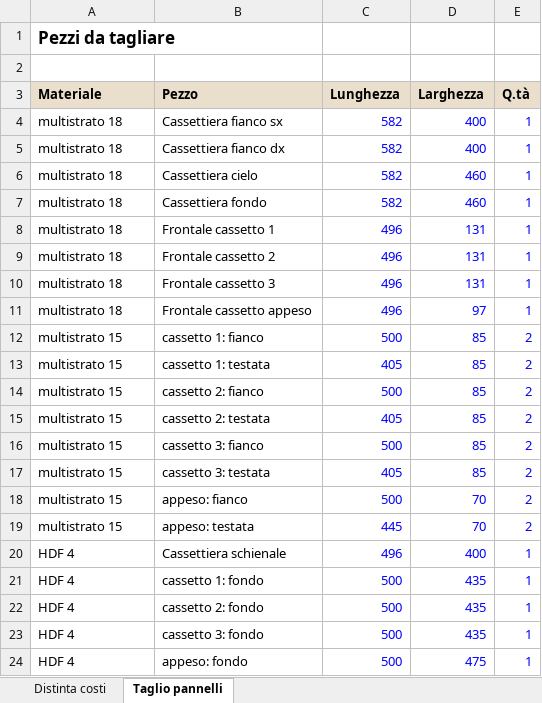
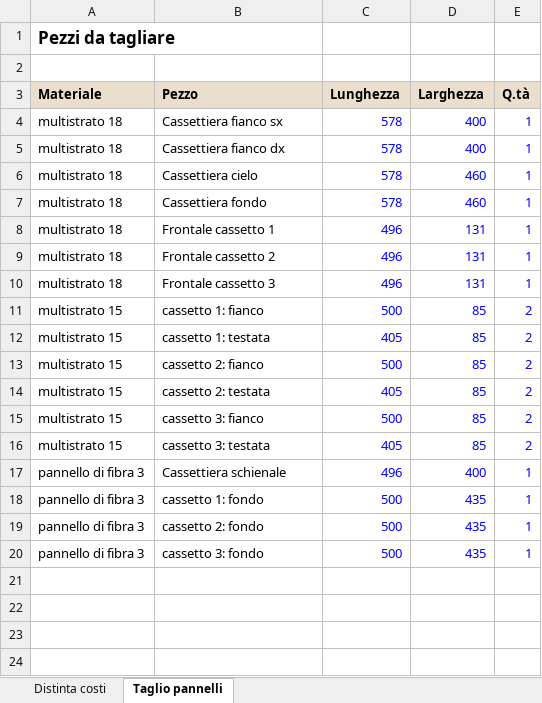
Before and after one commit to abettarini/workbench, an Excel workbook: moduli/2-cassettiera/cassettiera_costi.xlsx, sheet Taglio pannelli, drawn as a sheet; values as stored, in another font and other column widths than the file's, no borders; removed rows and columns are numbered as before the commit, all else as after; the diff names each change by its address in the sheet, - before the commit and + after, or states it on an @@ line.

```diff
--- a/moduli/2-cassettiera/cassettiera_costi.xlsx (sheet Taglio pannelli)
+++ b/moduli/2-cassettiera/cassettiera_costi.xlsx (sheet Taglio pannelli)
-C4:C7 (Lunghezza): 582
+C4:C7 (Lunghezza): 578
-row 11: multistrato 18 | Frontale cassetto appeso | 496 | 97 | 1
-row 18: multistrato 15 | appeso: fianco | 500 | 70 | 2
-row 19: multistrato 15 | appeso: testata | 445 | 70 | 2
-A17:A20 (Materiale): HDF 4
+A17:A20 (Materiale): pannello di fibra 3
-row 24: HDF 4 | appeso: fondo | 500 | 475 | 1
```
Also changed, not shown: sheet Distinta costi, confronto_prezzi_negozi.xlsx, moduli/1-tavolo-base/tavolo_base_costi.xlsx, 44 other files.
